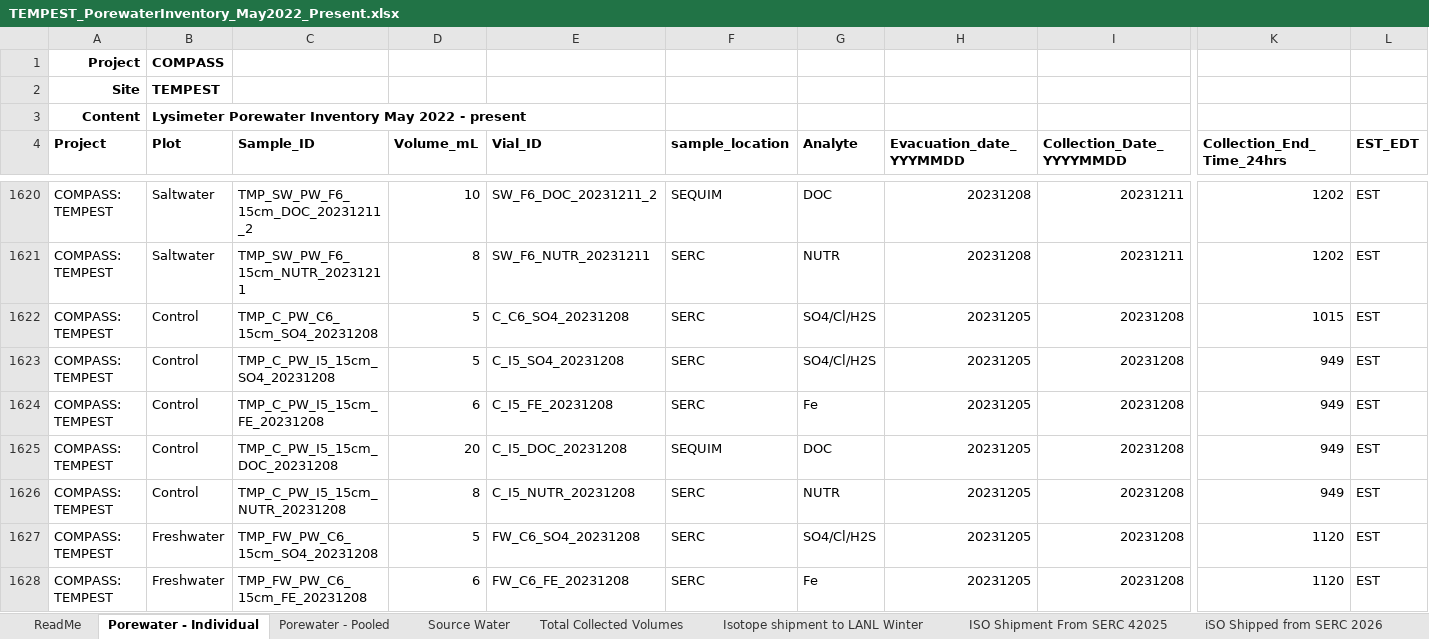
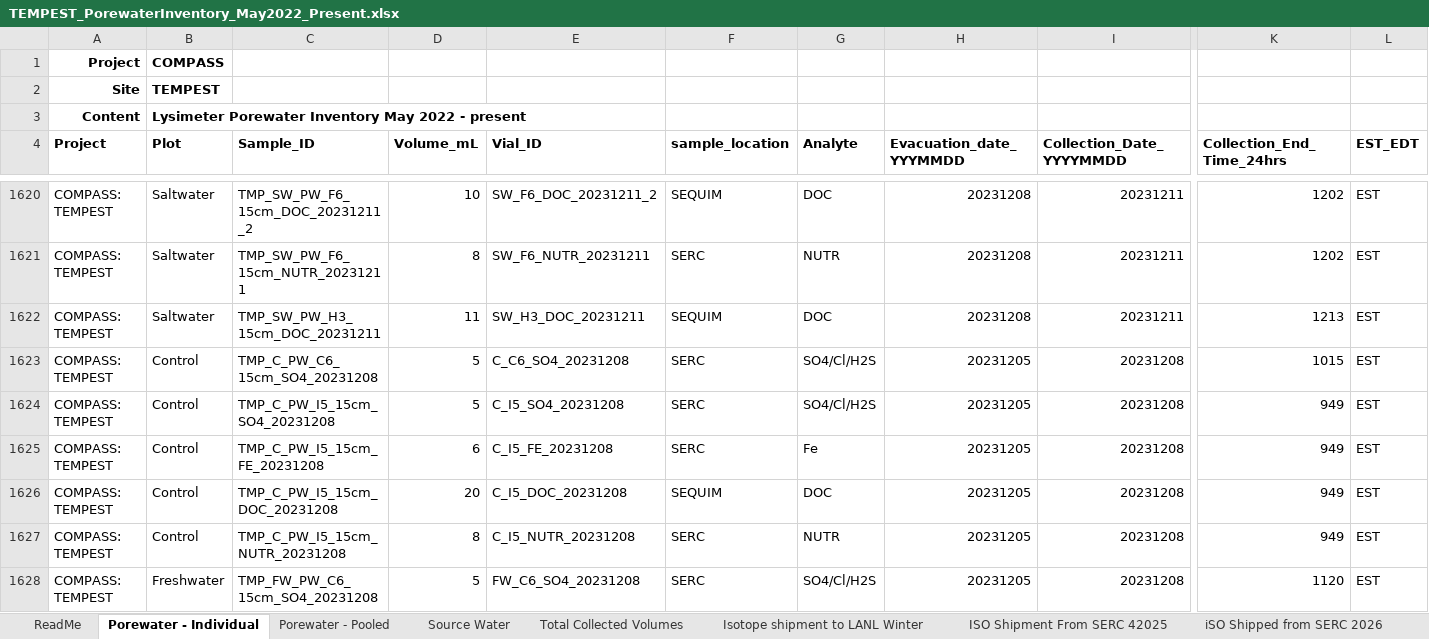
Before and after one commit to COMPASS-DOE/TEMPEST_Porewater, an Excel workbook: processing_scripts/DOC/tmp_doc_2022/TEMPEST_PorewaterInventory_May2022_Present.xlsx, sheet Porewater - Individual, drawn as a sheet; only a part is shown, gaps mark what is left out; the shorter side is filled out with more unchanged rows; values as stored, in another font and other column widths than the file's, no borders; charts and pictures not drawn; rows hold the shown columns only; the diff covers the shown part only; the diff names each change by its address in the sheet, - before the commit and + after, or states it on an @@ line.

Commit message:
Fixed Sample IDs and Recollated Data
Made NPOC and TDN graphing y-axes the same across Zones

```diff
--- a/processing_scripts/DOC/tmp_doc_2022/TEMPEST_PorewaterInventory_May2022_Present.xlsx (sheet Porewater - Individual)
+++ b/processing_scripts/DOC/tmp_doc_2022/TEMPEST_PorewaterInventory_May2022_Present.xlsx (sheet Porewater - Individual)
+row 1622: COMPASS: TEMPEST | Saltwater | TMP_SW_PW_H3_15cm_DOC_20231211 | 11 | SW_H3_DOC_20231211 | SEQUIM | DOC | 20231208 | 20231211 | 1213 | EST
```
Also changed, not shown: 4 added rows elsewhere in this sheet, processing_scripts/DOC/tmp_doc_2023/TEMPEST_PorewaterInventory_May2022_Present.xlsx, 10 other files.
